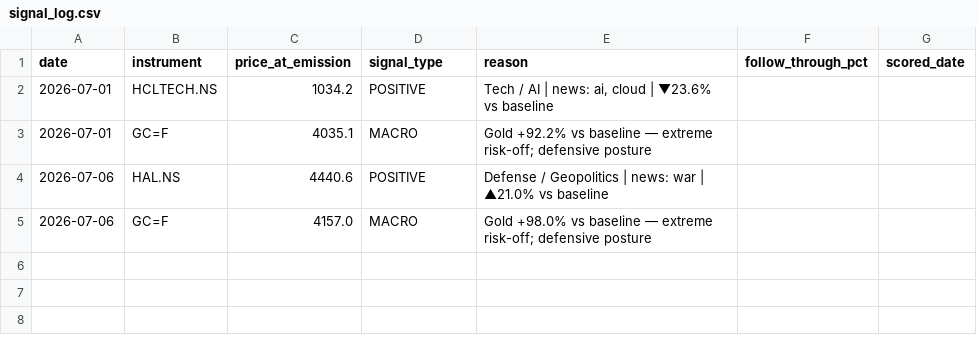
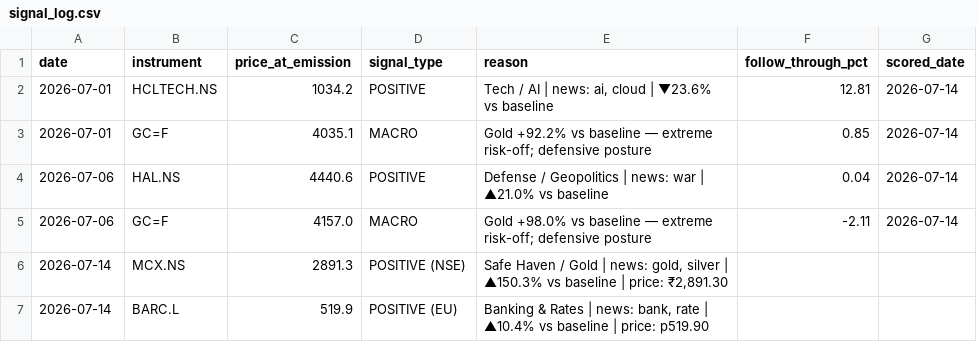
Before and after one commit to suryaprabhakaran/vest-routines, a CSV file: output/signal_log.csv, drawn as a sheet.

```diff
--- a/output/signal_log.csv
+++ b/output/signal_log.csv
@@ -1,5 +1,7 @@
 date,instrument,price_at_emission,signal_type,reason,follow_through_pct,scored_date
-2026-07-01,HCLTECH.NS,1034.2,POSITIVE,"Tech / AI | news: ai, cloud | ▼23.6% vs baseline",,
-2026-07-01,GC=F,4035.1,MACRO,Gold +92.2% vs baseline — extreme risk-off; defensive posture,,
-2026-07-06,HAL.NS,4440.6,POSITIVE,Defense / Geopolitics | news: war | ▲21.0% vs baseline,,
-2026-07-06,GC=F,4157.0,MACRO,Gold +98.0% vs baseline — extreme risk-off; defensive posture,,
+2026-07-01,HCLTECH.NS,1034.2,POSITIVE,"Tech / AI | news: ai, cloud | ▼23.6% vs baseline",12.81,2026-07-14
+2026-07-01,GC=F,4035.1,MACRO,Gold +92.2% vs baseline — extreme risk-off; defensive posture,0.85,2026-07-14
+2026-07-06,HAL.NS,4440.6,POSITIVE,Defense / Geopolitics | news: war | ▲21.0% vs baseline,0.04,2026-07-14
+2026-07-06,GC=F,4157.0,MACRO,Gold +98.0% vs baseline — extreme risk-off; defensive posture,-2.11,2026-07-14
+2026-07-14,MCX.NS,2891.3,POSITIVE (NSE),"Safe Haven / Gold | news: gold, silver | ▲150.3% vs baseline | price: ₹2,891.30",,
+2026-07-14,BARC.L,519.9,POSITIVE (EU),"Banking & Rates | news: bank, rate | ▲10.4% vs baseline | price: p519.90",,
```
Also changed, not shown: 2 other files.
